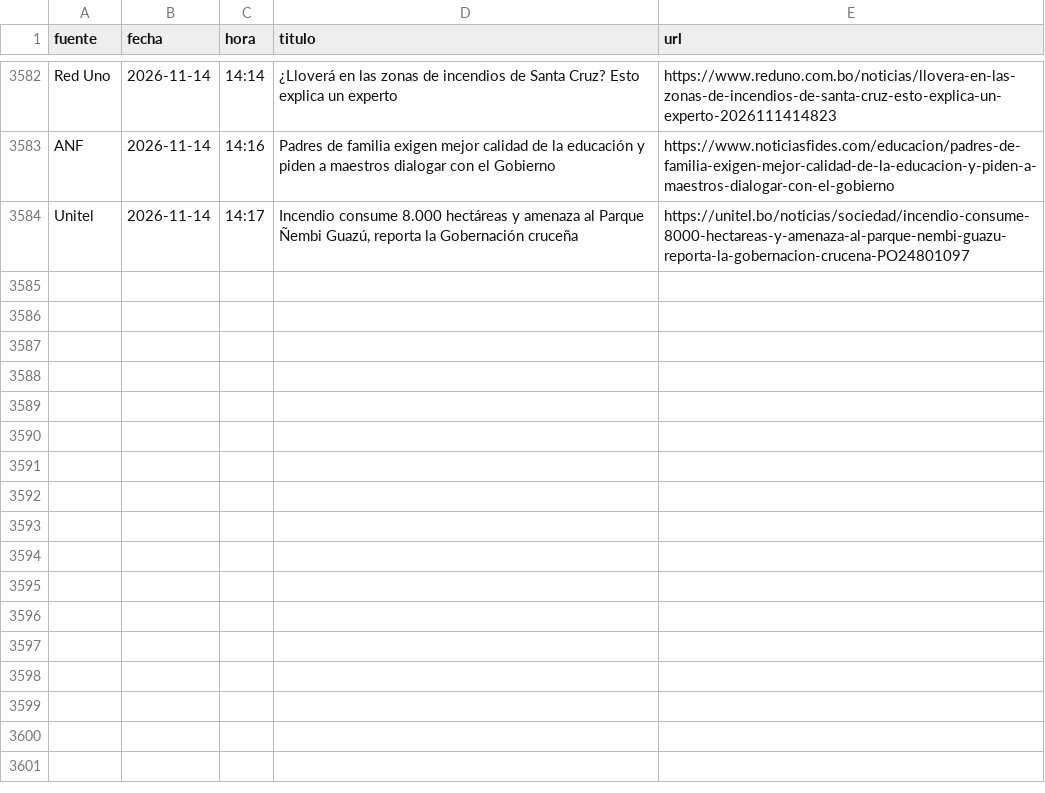
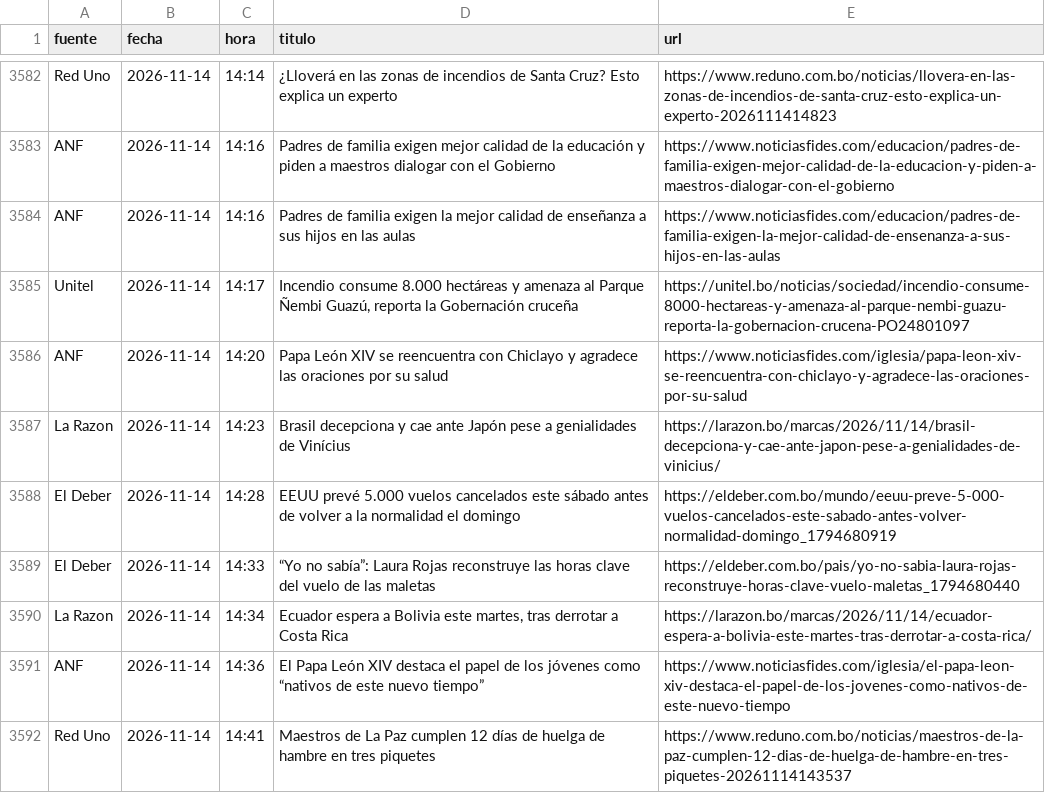
Before and after one commit to BohozX/Indices-de-Incertidumbre, a CSV file: noticias_ultimos_7_dias_publico.csv, drawn as a sheet; only a part is shown, gaps mark what is left out.

```diff
--- a/noticias_ultimos_7_dias_publico.csv
+++ b/noticias_ultimos_7_dias_publico.csv
@@ -3583,2 +3583,10 @@ Red Uno,2026-11-14,14:14,¿Lloverá en las zonas de incendios de Santa Cruz? Est
 ANF,2026-11-14,14:16,Padres de familia exigen mejor calidad de la educación y piden a maestros dialogar con el Gobierno,https://www.noticiasfides.com/educacion/padres-de-familia-exigen-mejor-calidad-de-la-educacion-y-piden-a-maestros-dialogar-con-el-gobierno
+ANF,2026-11-14,14:16,Padres de familia exigen la mejor calidad de enseñanza a sus hijos en las aulas,https://www.noticiasfides.com/educacion/padres-de-familia-exigen-la-mejor-calidad-de-ensenanza-a-sus-hijos-en-las-aulas
 Unitel,2026-11-14,14:17,"Incendio consume 8.000 hectáreas y amenaza al Parque Ñembi Guazú, reporta la Gobernación cruceña",https://unitel.bo/noticias/sociedad/incendio-consume-8000-hectareas-y-amenaza-al-parque-nembi-guazu-reporta-la-gobernacion-crucena-PO24801097
+ANF,2026-11-14,14:20,Papa León XIV se reencuentra con Chiclayo y agradece las oraciones por su salud,https://www.noticiasfides.com/iglesia/papa-leon-xiv-se-reencuentra-con-chiclayo-y-agradece-las-oraciones-por-su-salud
+La Razon,2026-11-14,14:23,Brasil decepciona y cae ante Japón pese a genialidades de Vinícius,https://larazon.bo/marcas/2026/11/14/brasil-decepciona-y-cae-ante-japon-pese-a-genialidades-de-vinicius/
+El Deber,2026-11-14,14:28,EEUU prevé 5.000 vuelos cancelados este sábado antes de volver a la normalidad el domingo,https://eldeber.com.bo/mundo/eeuu-preve-5-000-vuelos-cancelados-este-sabado-antes-volver-normalidad-domingo_1794680919
+El Deber,2026-11-14,14:33,“Yo no sabía”: Laura Rojas reconstruye las horas clave del vuelo de las maletas,https://eldeber.com.bo/pais/yo-no-sabia-laura-rojas-reconstruye-horas-clave-vuelo-maletas_1794680440
+La Razon,2026-11-14,14:34,"Ecuador espera a Bolivia este martes, tras derrotar a Costa Rica",https://larazon.bo/marcas/2026/11/14/ecuador-espera-a-bolivia-este-martes-tras-derrotar-a-costa-rica/
+ANF,2026-11-14,14:36,El Papa León XIV destaca el papel de los jóvenes como “nativos de este nuevo tiempo”,https://www.noticiasfides.com/iglesia/el-papa-leon-xiv-destaca-el-papel-de-los-jovenes-como-nativos-de-este-nuevo-tiempo
+Red Uno,2026-11-14,14:41,Maestros de La Paz cumplen 12 días de huelga de hambre en tres piquetes,https://www.reduno.com.bo/noticias/maestros-de-la-paz-cumplen-12-dias-de-huelga-de-hambre-en-tres-piquetes-20261114143537
```
Also changed, not shown: 3 other files.
